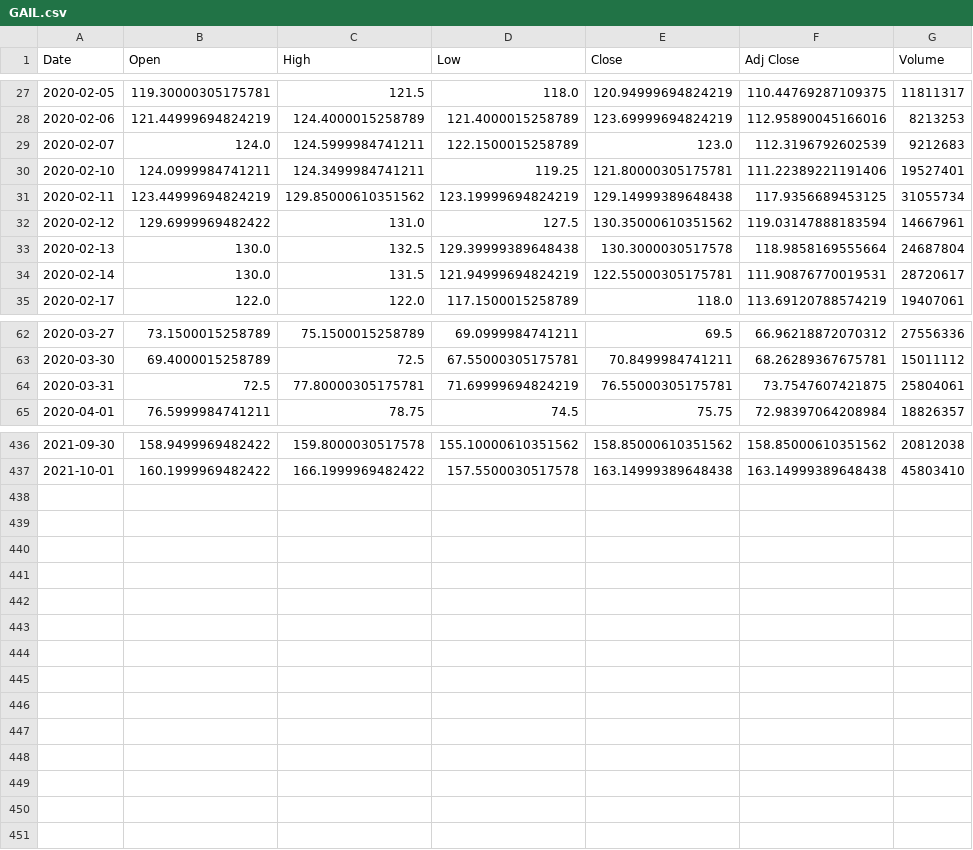
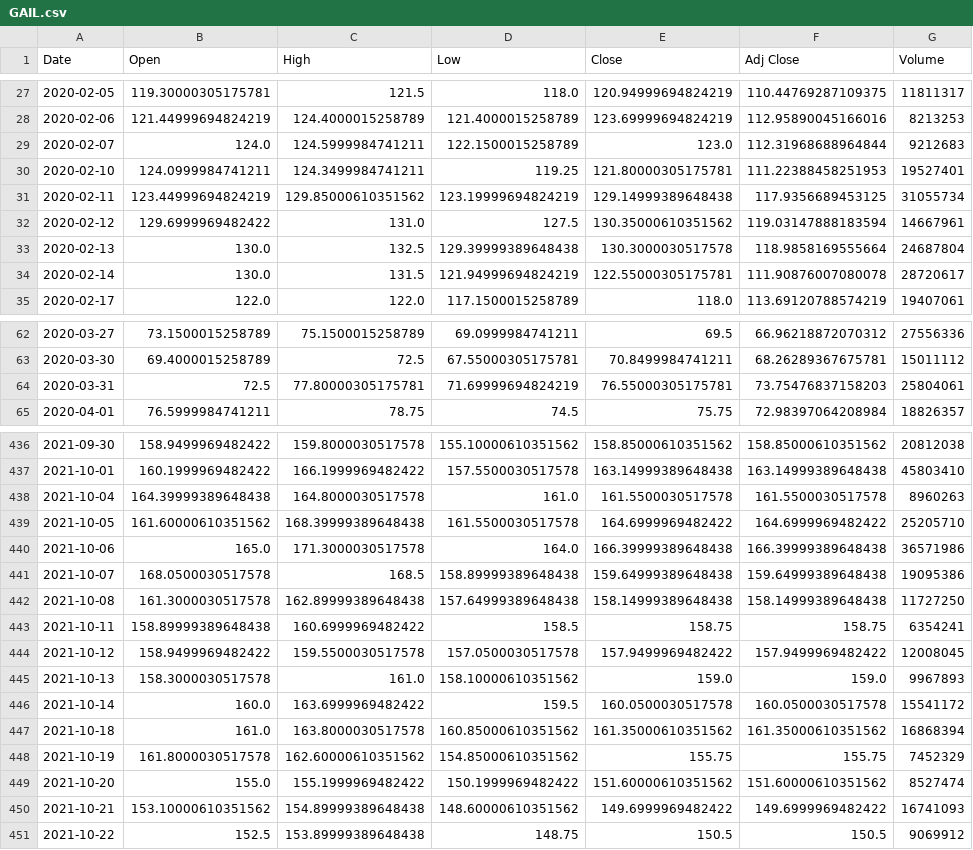
Before and after one commit to momo-senpai/be_project, a CSV file: data/stocks/GAIL.csv, drawn as a sheet; only a part is shown, gaps mark what is left out; the diff covers the shown part only.

```diff
--- a/data/stocks/GAIL.csv
+++ b/data/stocks/GAIL.csv
@@ -28,4 +28,4 @@ Date,Open,High,Low,Close,Adj Close,Volume
 2020-02-06,121.44999694824219,124.4000015258789,121.4000015258789,123.69999694824219,112.95890045166016,8213253
-2020-02-07,124.0,124.5999984741211,122.1500015258789,123.0,112.3196792602539,9212683
-2020-02-10,124.0999984741211,124.3499984741211,119.25,121.80000305175781,111.22389221191406,19527401
+2020-02-07,124.0,124.5999984741211,122.1500015258789,123.0,112.31968688964844,9212683
+2020-02-10,124.0999984741211,124.3499984741211,119.25,121.80000305175781,111.22388458251953,19527401
 2020-02-11,123.44999694824219,129.85000610351562,123.19999694824219,129.14999389648438,117.9356689453125,31055734
@@ -33,3 +33,3 @@ Date,Open,High,Low,Close,Adj Close,Volume
 2020-02-13,130.0,132.5,129.39999389648438,130.3000030517578,118.9858169555664,24687804
-2020-02-14,130.0,131.5,121.94999694824219,122.55000305175781,111.90876770019531,28720617
+2020-02-14,130.0,131.5,121.94999694824219,122.55000305175781,111.90876007080078,28720617
 2020-02-17,122.0,122.0,117.1500015258789,118.0,113.69120788574219,19407061
@@ -63,3 +63,3 @@ Date,Open,High,Low,Close,Adj Close,Volume
 2020-03-30,69.4000015258789,72.5,67.55000305175781,70.8499984741211,68.26289367675781,15011112
-2020-03-31,72.5,77.80000305175781,71.69999694824219,76.55000305175781,73.7547607421875,25804061
+2020-03-31,72.5,77.80000305175781,71.69999694824219,76.55000305175781,73.75476837158203,25804061
 2020-04-01,76.5999984741211,78.75,74.5,75.75,72.98397064208984,18826357
@@ -437 +437,15 @@ Date,Open,High,Low,Close,Adj Close,Volume
 2021-10-01,160.1999969482422,166.1999969482422,157.5500030517578,163.14999389648438,163.14999389648438,45803410
+2021-10-04,164.39999389648438,164.8000030517578,161.0,161.5500030517578,161.5500030517578,8960263
+2021-10-05,161.60000610351562,168.39999389648438,161.5500030517578,164.6999969482422,164.6999969482422,25205710
+2021-10-06,165.0,171.3000030517578,164.0,166.39999389648438,166.39999389648438,36571986
+2021-10-07,168.0500030517578,168.5,158.89999389648438,159.64999389648438,159.64999389648438,19095386
+2021-10-08,161.3000030517578,162.89999389648438,157.64999389648438,158.14999389648438,158.14999389648438,11727250
+2021-10-11,158.89999389648438,160.6999969482422,158.5,158.75,158.75,6354241
+2021-10-12,158.9499969482422,159.5500030517578,157.0500030517578,157.9499969482422,157.9499969482422,12008045
+2021-10-13,158.3000030517578,161.0,158.10000610351562,159.0,159.0,9967893
+2021-10-14,160.0,163.6999969482422,159.5,160.0500030517578,160.0500030517578,15541172
+2021-10-18,161.0,163.8000030517578,160.85000610351562,161.35000610351562,161.35000610351562,16868394
+2021-10-19,161.8000030517578,162.60000610351562,154.85000610351562,155.75,155.75,7452329
+2021-10-20,155.0,155.1999969482422,150.1999969482422,151.60000610351562,151.60000610351562,8527474
+2021-10-21,153.10000610351562,154.89999389648438,148.60000610351562,149.6999969482422,149.6999969482422,16741093
+2021-10-22,152.5,153.89999389648438,148.75,150.5,150.5,9069912
```
Also changed, not shown: 86 edited cells elsewhere in this file, data/stocks/HDFCLIFE.csv, data/stocks/ICICIBANK.csv, 46 other files.
